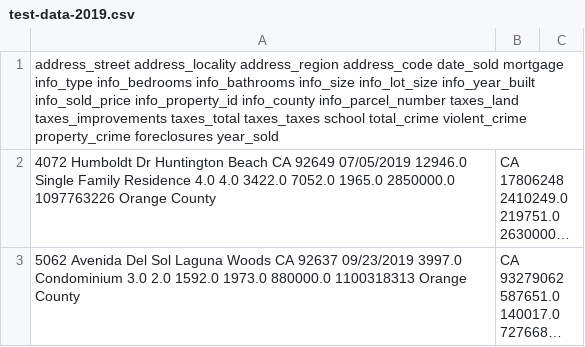
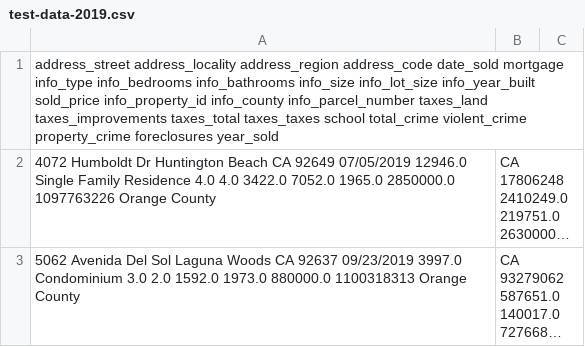
Before and after one commit to dpnam/DS-Final-Project, a CSV file: real-estate-California/data/Orange-County/test-data-2019.csv, drawn as a sheet; only a part is shown; long unchanged cells end in …; the diff names each change by its address in the sheet, - before the commit and + after, or states it on an @@ line.

```diff
--- a/real-estate-California/data/Orange-County/test-data-2019.csv
+++ b/real-estate-California/data/Orange-County/test-data-2019.csv
-A1: …info_lot_size info_year_built info_sold_price info_property_id info_county…
+A1: …info_lot_size info_year_built sold_price info_property_id info_county…
```
Also changed, not shown: 2 other files.
